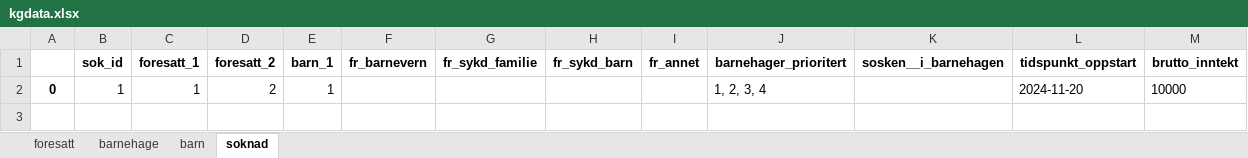
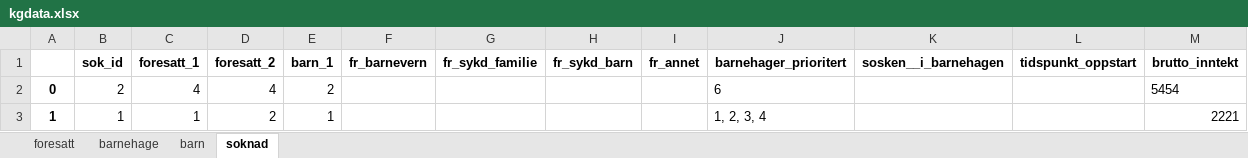
Before and after one commit to Gorilla-Mode/Oblig5-G3B, an Excel workbook: barnehage/kgdata.xlsx, sheet soknad, drawn as a sheet; values as stored, in another font and other column widths than the file's, no borders; addresses are those after the commit; the diff names each change by its address in the sheet, - before the commit and + after, or states it on an @@ line.

```diff
--- a/barnehage/kgdata.xlsx (sheet soknad)
+++ b/barnehage/kgdata.xlsx (sheet soknad)
+row 2: 0 | 2 | 4 | 4 | 2 |  |  |  |  | 6 |  |  | 5454
-A3: 0
+A3: 1
-L3 (tidspunkt_oppstart): 2024-11-20
+L3 (tidspunkt_oppstart): (empty)
-M3 (brutto_inntekt): 10000
+M3 (brutto_inntekt): 2221
```
Also changed, not shown: sheet foresatt, sheet barn, 4 other files.
